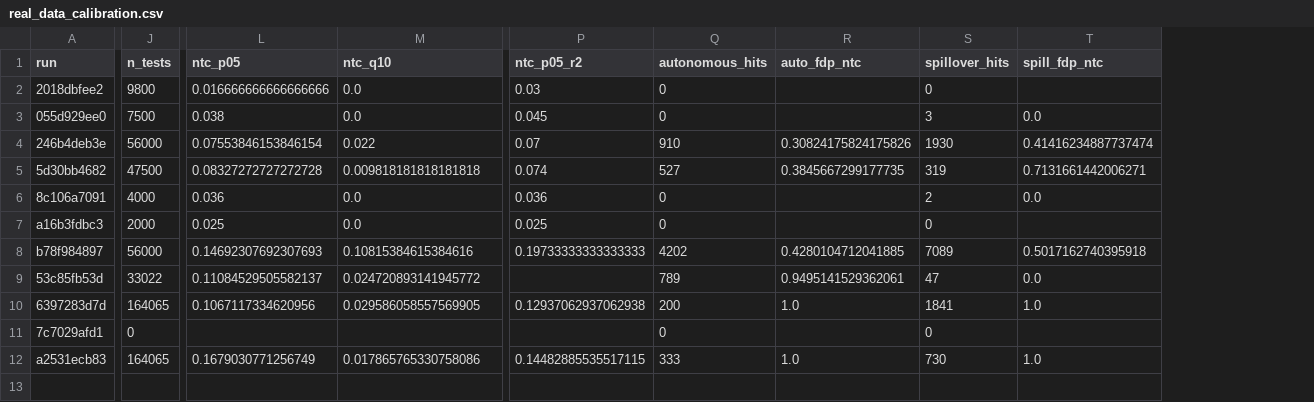
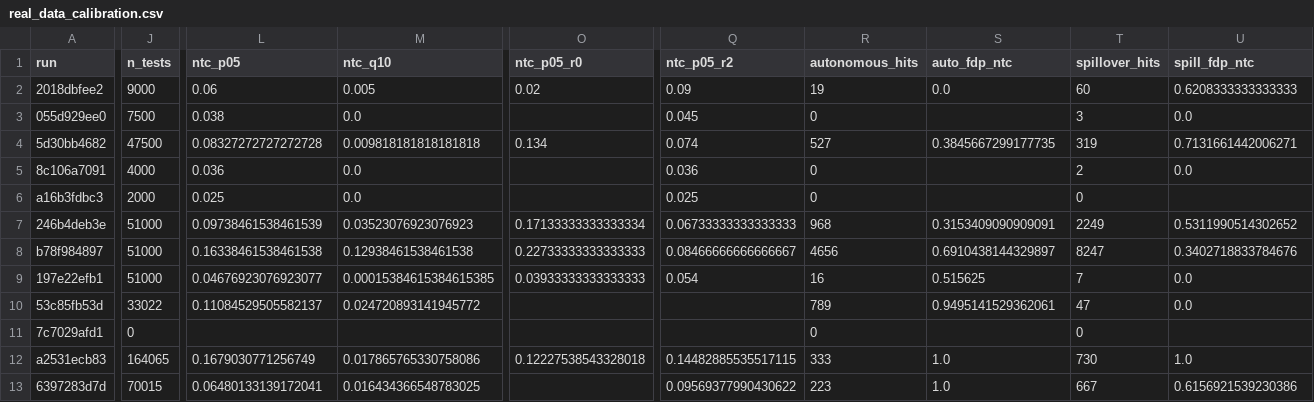
Before and after one commit to MMatinGerami/spatialspill, a CSV file: results/summary/real_data_calibration.csv, drawn as a sheet; only a part is shown, gaps mark what is left out; removed rows and columns are numbered as before the commit, all else as after; rows hold the shown columns only; the diff covers the shown part only; the diff names each change by its address in the sheet, - before the commit and + after, or states it on an @@ line.

Commit message:
Final pass: E2 permutation results on Perturb-FISH (calibrated, near-null), regenerated figures, tables and manuscript; macro names without digits

```diff
--- a/results/summary/real_data_calibration.csv
+++ b/results/summary/real_data_calibration.csv
+column O (ntc_p05_r0), rows 2-4: 0.02 |  | 0.134; row 8: 0.22733333333333333; row 12: 0.12227538543328018
-J2 (n_tests): 9800
+J2 (n_tests): 9000
-L2 (ntc_p05): 0.016666666666666666
+L2 (ntc_p05): 0.06
-M2 (ntc_q10): 0.0
+M2 (ntc_q10): 0.005
-Q2 (ntc_p05_r2): 0.03
+Q2 (ntc_p05_r2): 0.09
-R2 (autonomous_hits): 0
+R2 (autonomous_hits): 19
-S2 (auto_fdp_ntc): (empty)
+S2 (auto_fdp_ntc): 0.0
-T2 (spillover_hits): 0
+T2 (spillover_hits): 60
-U2 (spill_fdp_ntc): (empty)
+U2 (spill_fdp_ntc): 0.6208333333333333
-row 4: 246b4deb3e | 56000 | 0.07553846153846154 | 0.022 | 0.07 | 910 | 0.30824175824175826 | 1930 | 0.41416234887737474
+row 7: 246b4deb3e | 51000 | 0.09738461538461539 | 0.03523076923076923 | 0.17133333333333334 | 0.06733333333333333 | 968 | 0.3153409090909091 | 2249 | 0.5311990514302652
-J8 (n_tests): 56000
+J8 (n_tests): 51000
-L8 (ntc_p05): 0.14692307692307693
+L8 (ntc_p05): 0.16338461538461538
-M8 (ntc_q10): 0.10815384615384616
+M8 (ntc_q10): 0.12938461538461538
-Q8 (ntc_p05_r2): 0.19733333333333333
+Q8 (ntc_p05_r2): 0.08466666666666667
-R8 (autonomous_hits): 4202
+R8 (autonomous_hits): 4656
-S8 (auto_fdp_ntc): 0.4280104712041885
+S8 (auto_fdp_ntc): 0.6910438144329897
-T8 (spillover_hits): 7089
+T8 (spillover_hits): 8247
-U8 (spill_fdp_ntc): 0.5017162740395918
+U8 (spill_fdp_ntc): 0.3402718833784676
+row 9: 197e22efb1 | 51000 | 0.04676923076923077 | 0.00015384615384615385 | 0.03933333333333333 | 0.054 | 16 | 0.515625 | 7 | 0.0
-row 10: 6397283d7d | 164065 | 0.1067117334620956 | 0.029586058557569905 | 0.12937062937062938 | 200 | 1.0 | 1841 | 1.0
+row 13: 6397283d7d | 70015 | 0.06480133139172041 | 0.016434366548783025 |  | 0.09569377990430622 | 223 | 1.0 | 667 | 0.6156921539230386
```
Also changed, not shown: 4 edited cells elsewhere in this file, paper/tables/benchmark_spillover.csv, paper/tables/niche_ranking_fish.csv, 23 other files.
